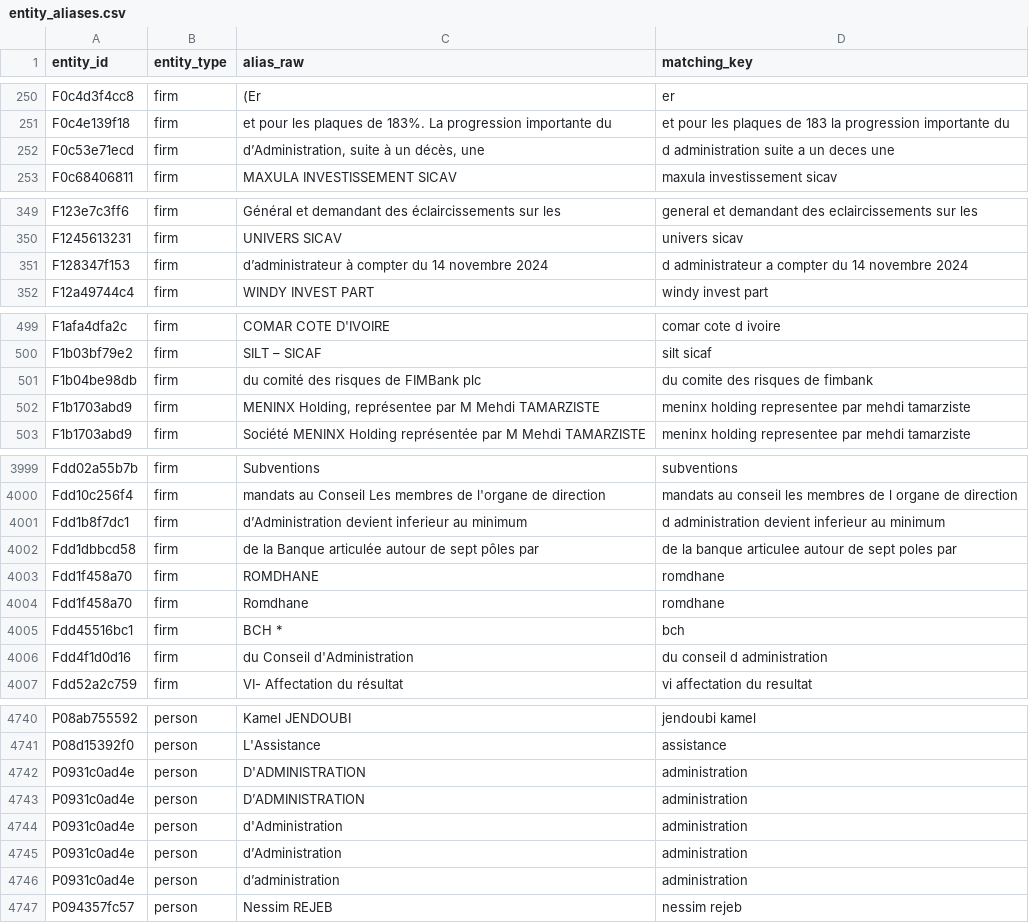
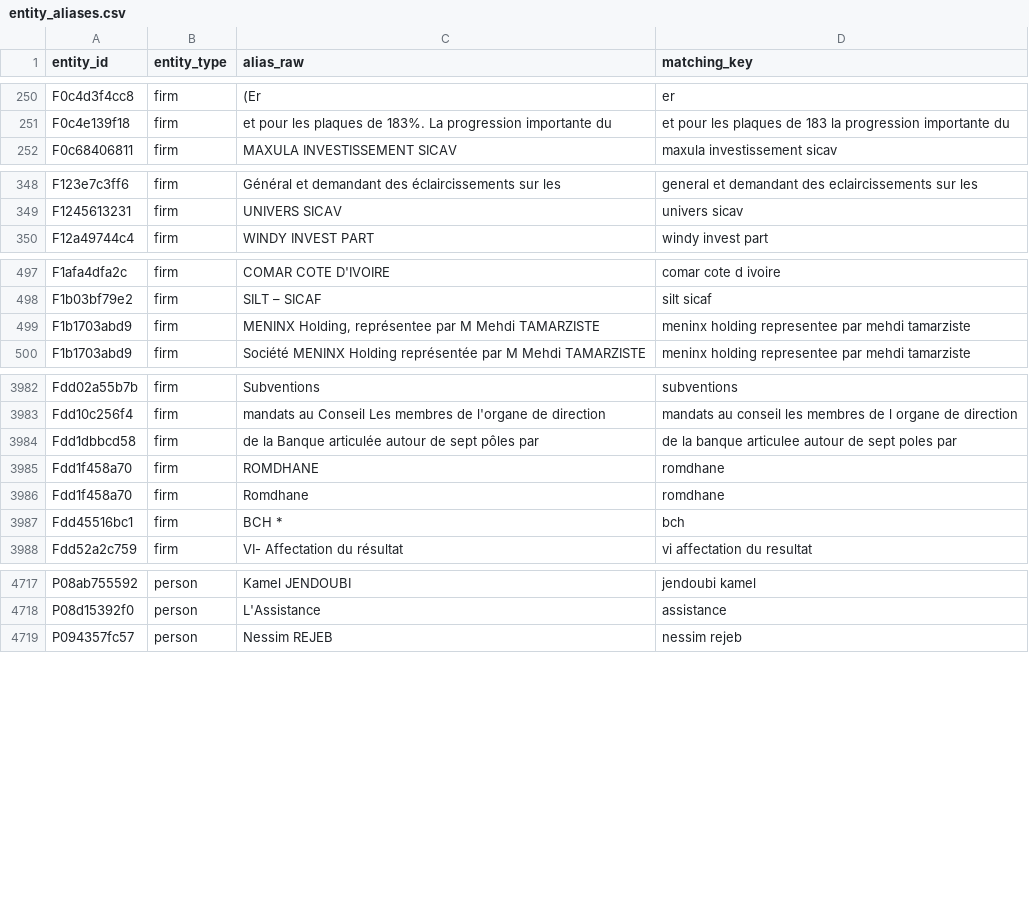
Before and after one commit to MedDhia/EliteNetworksTN, a CSV file: data/processed/bourse/entity_aliases.csv, drawn as a sheet; only a part is shown, gaps mark what is left out; the diff covers the shown part only; the diff names each change by its address in the sheet, - before the commit and + after, or states it on an @@ line.

```diff
--- a/data/processed/bourse/entity_aliases.csv
+++ b/data/processed/bourse/entity_aliases.csv
-row 252: F0c53e71ecd | firm | d’Administration, suite à un décès, une | d administration suite a un deces une
-row 351: F128347f153 | firm | d’administrateur à compter du 14 novembre 2024 | d administrateur a compter du 14 novembre 2024
-row 501: F1b04be98db | firm | du comité des risques de FIMBank plc | du comite des risques de fimbank
-row 4001: Fdd1b8f7dc1 | firm | d’Administration devient inferieur au minimum | d administration devient inferieur au minimum
-row 4006: Fdd4f1d0d16 | firm | du Conseil d'Administration | du conseil d administration
-row 4742: P0931c0ad4e | person | D'ADMINISTRATION | administration
-row 4743: P0931c0ad4e | person | D’ADMINISTRATION | administration
-row 4744: P0931c0ad4e | person | d'Administration | administration
-row 4745: P0931c0ad4e | person | d’Administration | administration
-row 4746: P0931c0ad4e | person | d’administration | administration
```
Also changed, not shown: 27 removed rows elsewhere in this file, data/processed/bourse/board_events.csv, data/processed/bourse/entities.csv, 5 other files.
